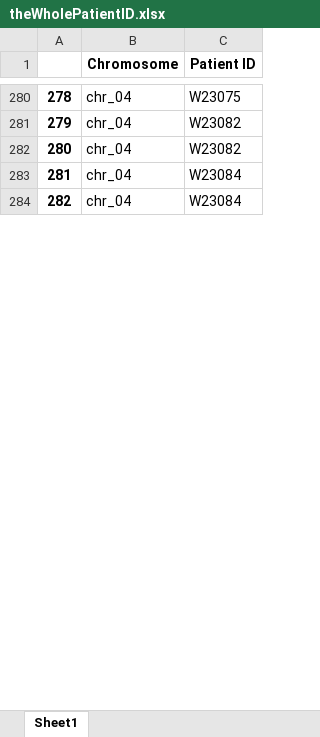
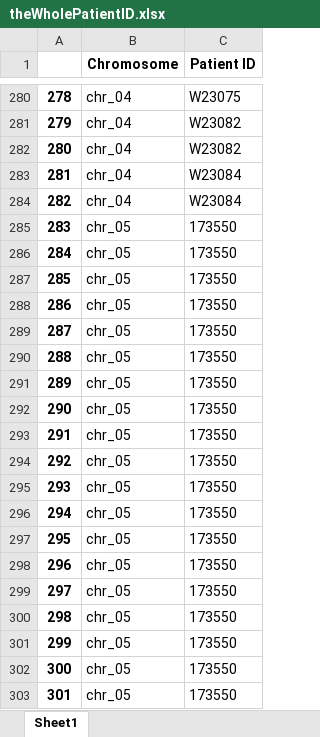
Before and after one commit to YangChuan80/MachineLearning, an Excel workbook: KaryotypingPinnacle/CNN/theWholePatientID.xlsx, sheet Sheet1, drawn as a sheet; only a part is shown, gaps mark what is left out; values as stored, in another font and other column widths than the file's, no borders; the diff covers the shown part only; the diff names each change by its address in the sheet, - before the commit and + after, or states it on an @@ line.

```diff
--- a/KaryotypingPinnacle/CNN/theWholePatientID.xlsx (sheet Sheet1)
+++ b/KaryotypingPinnacle/CNN/theWholePatientID.xlsx (sheet Sheet1)
+row 285: 283 | chr_05 | 173550
+row 286: 284 | chr_05 | 173550
+row 287: 285 | chr_05 | 173550
+row 288: 286 | chr_05 | 173550
+row 289: 287 | chr_05 | 173550
+row 290: 288 | chr_05 | 173550
+row 291: 289 | chr_05 | 173550
+row 292: 290 | chr_05 | 173550
+row 293: 291 | chr_05 | 173550
+row 294: 292 | chr_05 | 173550
+row 295: 293 | chr_05 | 173550
+row 296: 294 | chr_05 | 173550
+row 297: 295 | chr_05 | 173550
+row 298: 296 | chr_05 | 173550
+row 299: 297 | chr_05 | 173550
+row 300: 298 | chr_05 | 173550
+row 301: 299 | chr_05 | 173550
+row 302: 300 | chr_05 | 173550
+row 303: 301 | chr_05 | 173550
```
Also changed, not shown: 100 added rows and row numbers in column A elsewhere in this sheet, KaryotypingPinnacle/CNN/Unique_patientID.xlsx, KaryotypingPinnacle/CNN/theWholeCount.xlsx, 4 other files.
